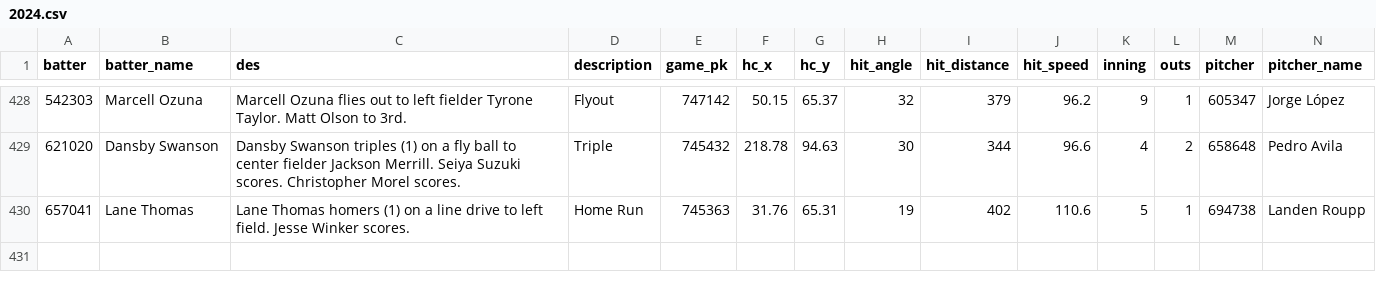
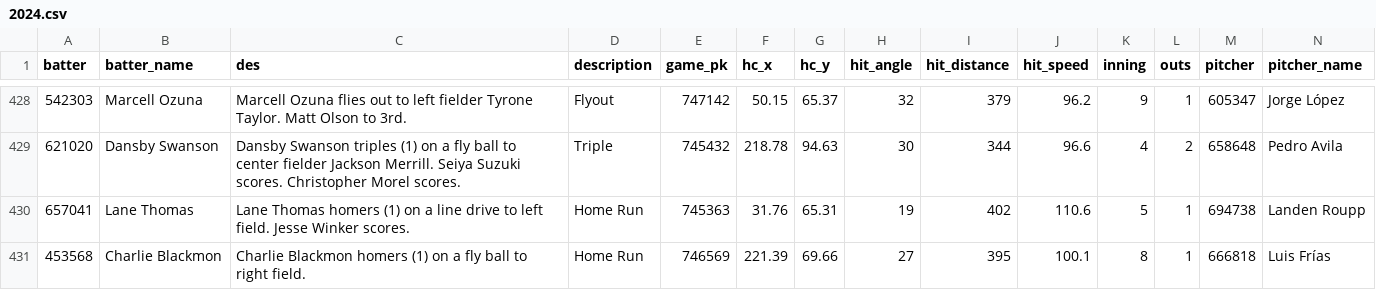
Before and after one commit to NimbleValley/home-run-api, a CSV file: site/data/2024.csv, drawn as a sheet; only a part is shown, gaps mark what is left out; rows hold the shown columns only; the diff names each change by its address in the sheet, - before the commit and + after, or states it on an @@ line.

Commit message:
Upload data

```diff
--- a/site/data/2024.csv
+++ b/site/data/2024.csv
+row 431: 453568 | Charlie Blackmon | Charlie Blackmon homers (1) on a fly ball to right field. | Home Run | 746569 | 221.39 | 69.66 | 27 | 395 | 100.1 | 8 | 1 | 666818 | Luis Frías
```
Also changed, not shown: 31 other files.
